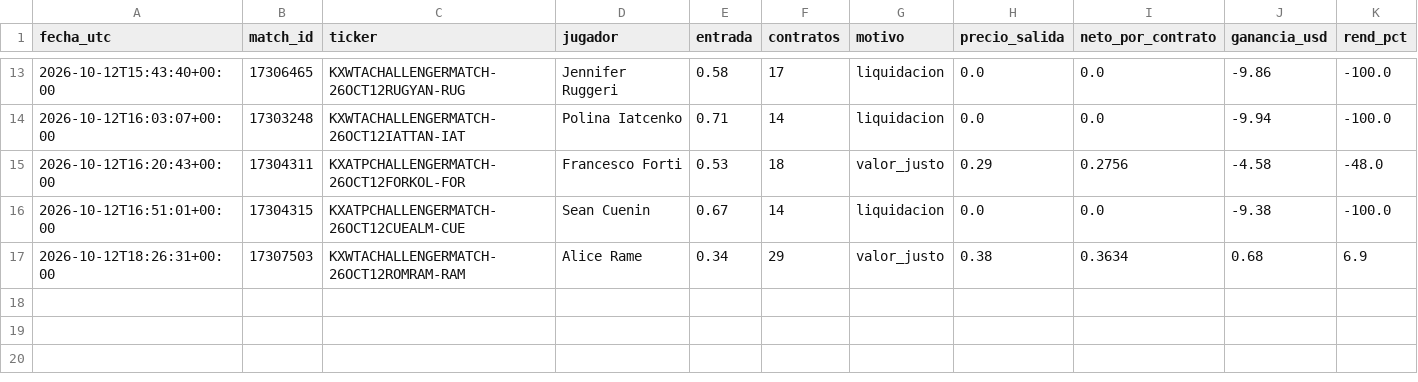
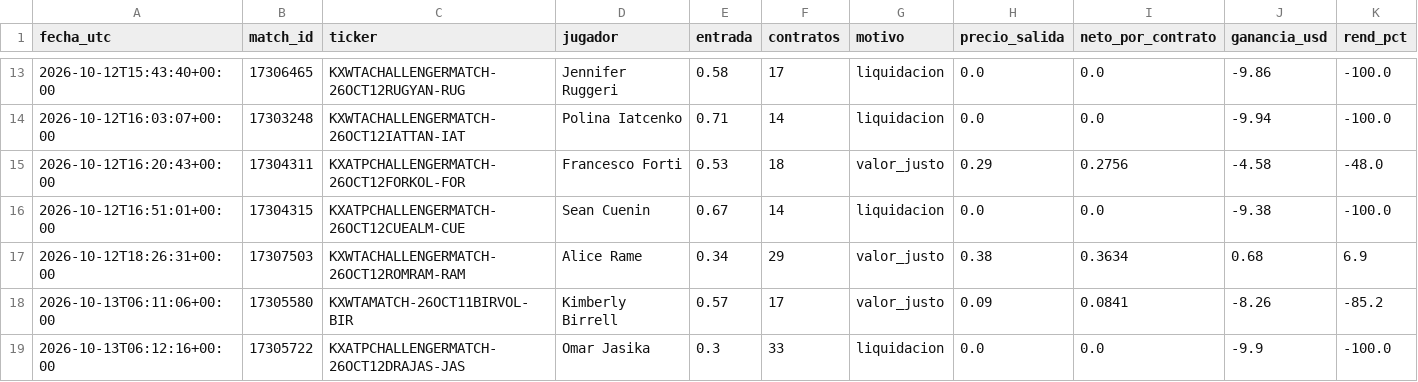
Before and after one commit to dineroforever/tenis-alertas, a CSV file: sombra_salidas.csv, drawn as a sheet; only a part is shown, gaps mark what is left out.

```diff
--- a/sombra_salidas.csv
+++ b/sombra_salidas.csv
@@ -17 +17,3 @@ fecha_utc,match_id,ticker,jugador,entrada,contratos,motivo,precio_salida,neto_po
 2026-10-12T18:26:31+00:00,17307503,KXWTACHALLENGERMATCH-26OCT12ROMRAM-RAM,Alice Rame,0.34,29,valor_justo,0.38,0.3634,0.68,6.9
+2026-10-13T06:11:06+00:00,17305580,KXWTAMATCH-26OCT11BIRVOL-BIR,Kimberly Birrell,0.57,17,valor_justo,0.09,0.0841,-8.26,-85.2
+2026-10-13T06:12:16+00:00,17305722,KXATPCHALLENGERMATCH-26OCT12DRAJAS-JAS,Omar Jasika,0.3,33,liquidacion,0.0,0.0,-9.9,-100.0
```
Also changed, not shown: candidatos.csv, trayectoria_precios.csv, 1 other file.
